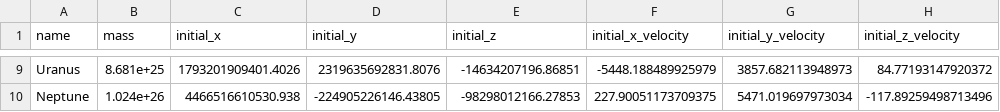
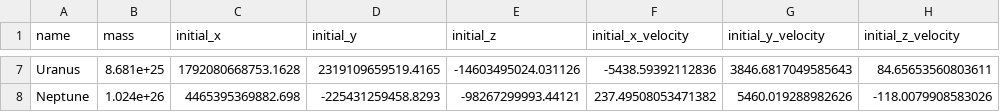
Before and after one commit to OliverMcEvoy/CompAstroLabs, a CSV file: objects_data.csv, drawn as a sheet; only a part is shown, gaps mark what is left out; addresses are those after the commit; the diff covers the shown part only; the diff names each change by its address in the sheet, - before the commit and + after, or states it on an @@ line.

```diff
--- a/objects_data.csv
+++ b/objects_data.csv
-C7 (initial_x): 1793201909401.4026
+C7 (initial_x): 1792080668753.1628
-D7 (initial_y): 2319635692831.8076
+D7 (initial_y): 2319109659519.4165
-E7 (initial_z): -14634207196.86851
+E7 (initial_z): -14603495024.031126
-F7 (initial_x_velocity): -5448.188489925979
+F7 (initial_x_velocity): -5438.59392112836
-G7 (initial_y_velocity): 3857.682113948973
+G7 (initial_y_velocity): 3846.6817049585643
-H7 (initial_z_velocity): 84.77193147920372
+H7 (initial_z_velocity): 84.65653560803611
-C8 (initial_x): 4466516610530.938
+C8 (initial_x): 4465395369882.698
-D8 (initial_y): -224905226146.43805
+D8 (initial_y): -225431259458.8293
-E8 (initial_z): -98298012166.27853
+E8 (initial_z): -98267299993.44121
-F8 (initial_x_velocity): 227.90051173709375
+F8 (initial_x_velocity): 237.49508053471382
-G8 (initial_y_velocity): 5471.019697973034
+G8 (initial_y_velocity): 5460.019288982626
-H8 (initial_z_velocity): -117.89259498713496
+H8 (initial_z_velocity): -118.0079908583026
```
Also changed, not shown: 2 removed rows and 30 edited cells elsewhere in this file, 6 other files.
